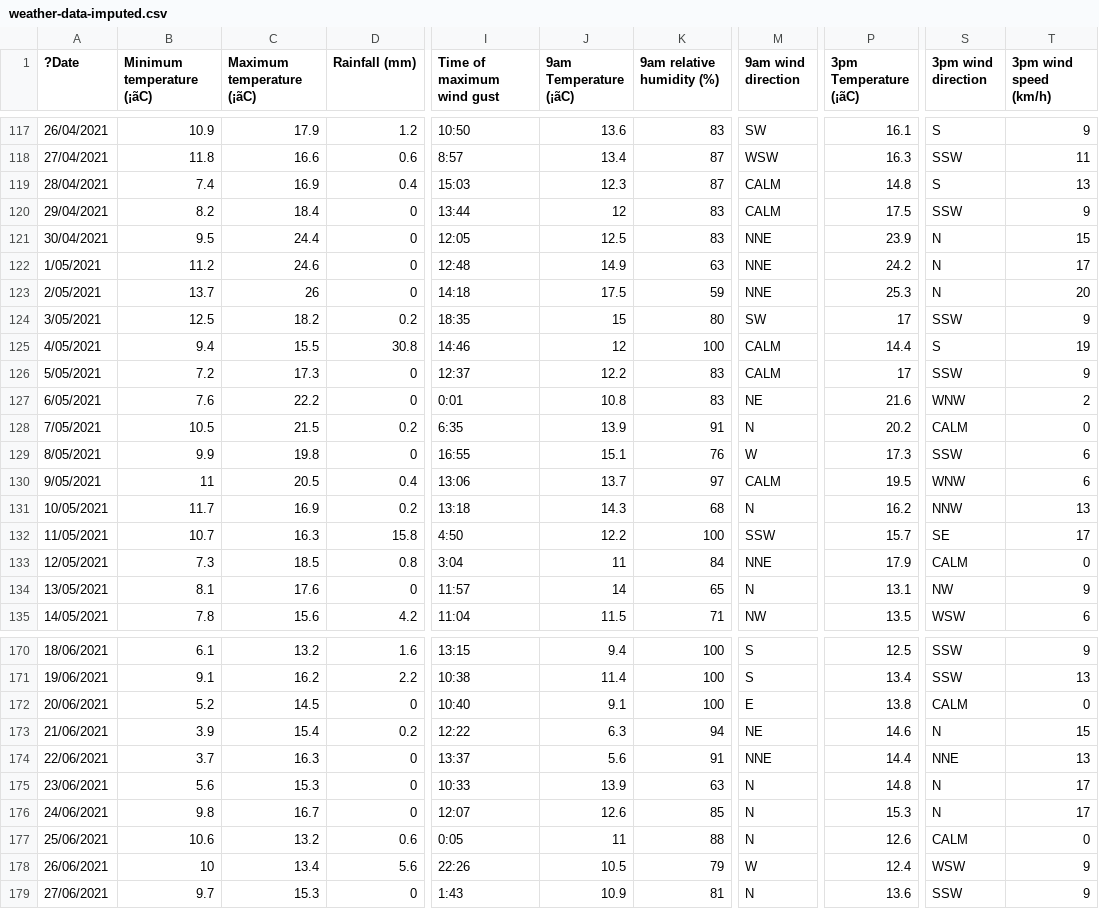
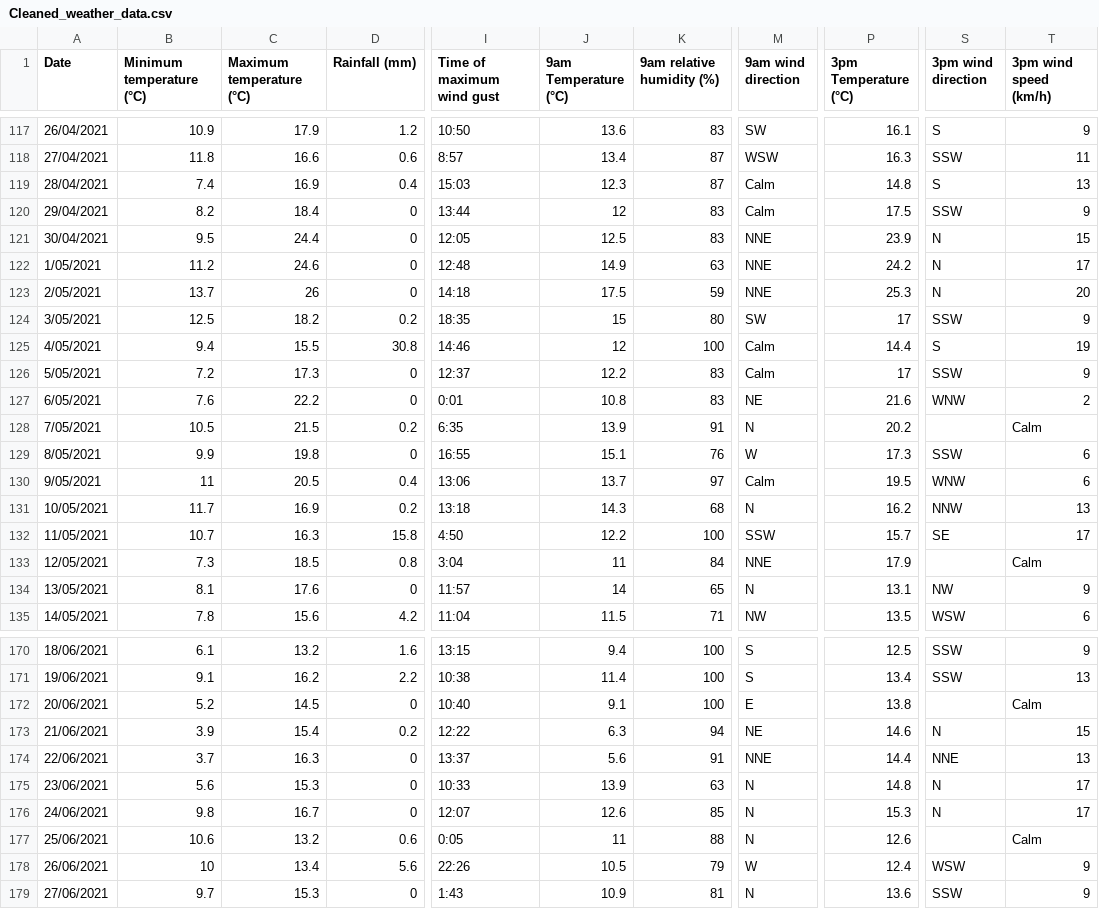
Before and after one commit to happy-bonbon/Data-Science-Project, a CSV file: 0. Cleaned data for model/0. Detail cleaned weather/Cleaned_weather_data.csv (was 0. Cleaned data for model/0. Detail cleaned weather/weather-data-imputed.csv), drawn as a sheet; only a part is shown, gaps mark what is left out; the diff covers the shown part only; the diff names each change by its address in the sheet, - before the commit and + after, or states it on an @@ line.

Commit message:
Input the imputation result from Sean Open the original weather dataset, and input the imputation results from Sean cell by cell, to get a filled dataset without chaning any data format.

```diff
--- a/0. Cleaned data for model/0. Detail cleaned weather/weather-data-imputed.csv
+++ b/0. Cleaned data for model/0. Detail cleaned weather/Cleaned_weather_data.csv
-A1: ?Date
+A1: Date
-B1: Minimum temperature (¡ãC)
+B1: Minimum temperature (°C)
-C1: Maximum temperature (¡ãC)
+C1: Maximum temperature (°C)
-J1: 9am Temperature (¡ãC)
+J1: 9am Temperature (°C)
-P1: 3pm Temperature (¡ãC)
+P1: 3pm Temperature (°C)
-M119:M120 (9am wind direction): CALM
+M119:M120 (9am wind direction): Calm
-M125:M126 (9am wind direction): CALM
+M125:M126 (9am wind direction): Calm
-S128 (3pm wind direction): CALM
+S128 (3pm wind direction): (empty)
-T128 (3pm wind speed (km/h)): 0
+T128 (3pm wind speed (km/h)): Calm
-M130 (9am wind direction): CALM
+M130 (9am wind direction): Calm
-S133 (3pm wind direction): CALM
+S133 (3pm wind direction): (empty)
-T133 (3pm wind speed (km/h)): 0
+T133 (3pm wind speed (km/h)): Calm
-S172 (3pm wind direction): CALM
+S172 (3pm wind direction): (empty)
-T172 (3pm wind speed (km/h)): 0
+T172 (3pm wind speed (km/h)): Calm
-S177 (3pm wind direction): CALM
+S177 (3pm wind direction): (empty)
-T177 (3pm wind speed (km/h)): 0
+T177 (3pm wind speed (km/h)): Calm
```
Also changed, not shown: 11 edited cells elsewhere in this file.
